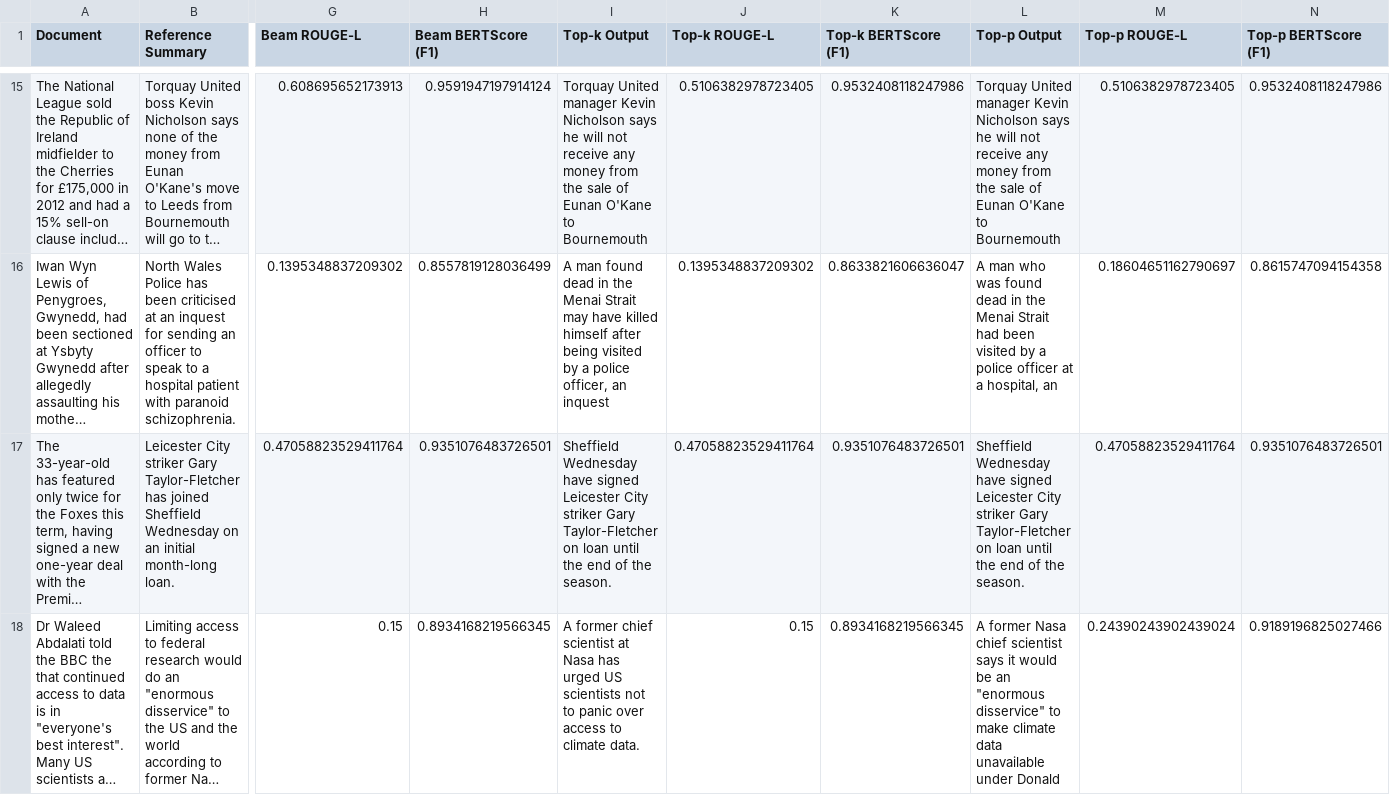
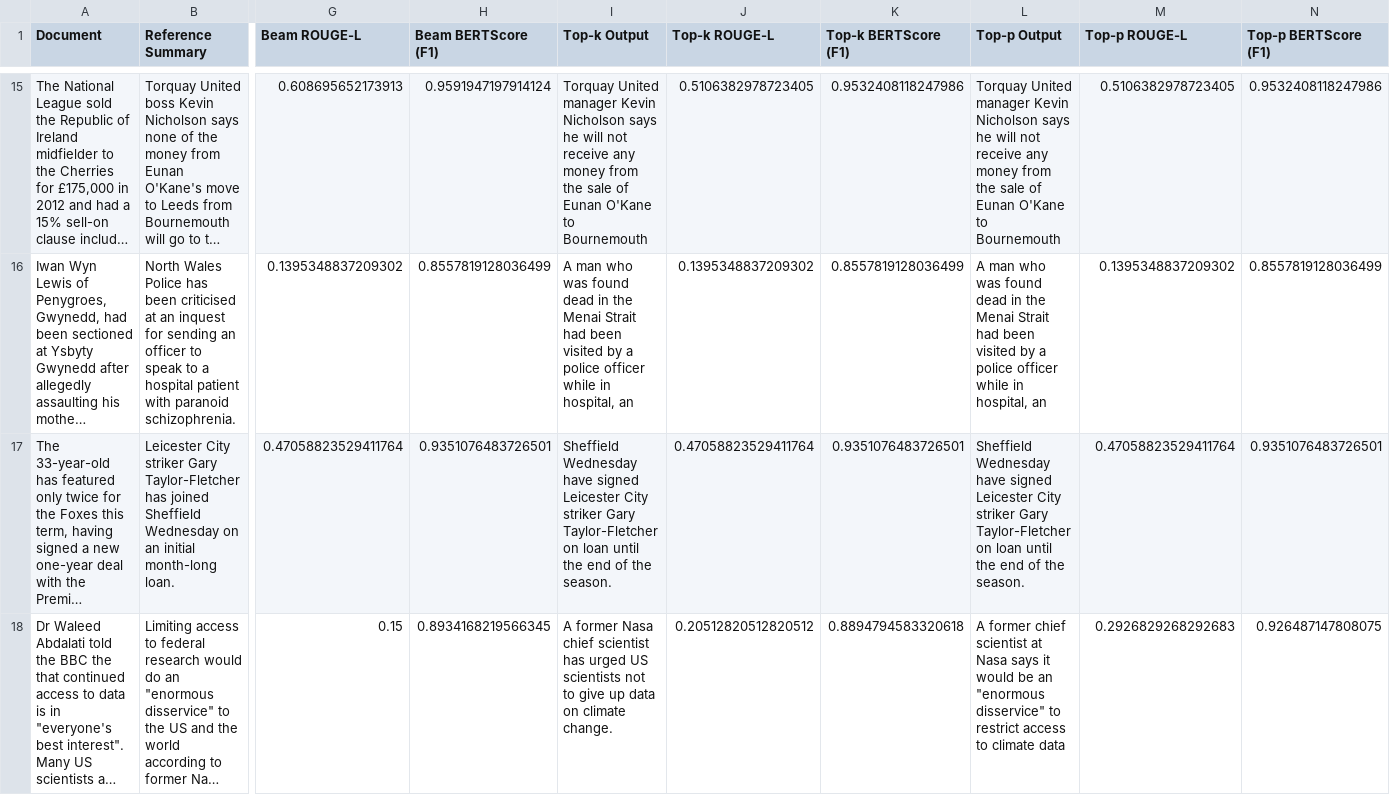
Before and after one commit to VamsiKrishna1211/CSCI-5541-HW4, a CSV file: evaluation_results.csv, drawn as a sheet; only a part is shown, gaps mark what is left out; long unchanged cells end in …; the diff covers the shown part only; the diff names each change by its address in the sheet, - before the commit and + after, or states it on an @@ line.

```diff
--- a/evaluation_results.csv
+++ b/evaluation_results.csv
-I16 (Top-k Output): A man found dead in the Menai Strait may have killed himself after being visited by a police officer, an inquest
+I16 (Top-k Output): A man who was found dead in the Menai Strait had been visited by a police officer while in hospital, an
-K16 (Top-k BERTScore (F1)): 0.8633821606636047
+K16 (Top-k BERTScore (F1)): 0.8557819128036499
-L16 (Top-p Output): …police officer at a hospital, an
+L16 (Top-p Output): …police officer while in hospital, an
-M16 (Top-p ROUGE-L): 0.18604651162790697
+M16 (Top-p ROUGE-L): 0.1395348837209302
-N16 (Top-p BERTScore (F1)): 0.8615747094154358
+N16 (Top-p BERTScore (F1)): 0.8557819128036499
-I18 (Top-k Output): A former chief scientist at Nasa has urged US scientists not to panic over access to climate data.
+I18 (Top-k Output): A former Nasa chief scientist has urged US scientists not to give up data on climate change.
-J18 (Top-k ROUGE-L): 0.15
+J18 (Top-k ROUGE-L): 0.20512820512820512
-K18 (Top-k BERTScore (F1)): 0.8934168219566345
+K18 (Top-k BERTScore (F1)): 0.8894794583320618
-L18 (Top-p Output): A former Nasa chief scientist says it would be an "enormous disservice" to make climate data unavailable under Donald
+L18 (Top-p Output): A former chief scientist at Nasa says it would be an "enormous disservice" to restrict access to climate data
-M18 (Top-p ROUGE-L): 0.24390243902439024
+M18 (Top-p ROUGE-L): 0.2926829268292683
-N18 (Top-p BERTScore (F1)): 0.9189196825027466
+N18 (Top-p BERTScore (F1)): 0.926487147808075
```
Also changed, not shown: 124 edited cells elsewhere in this file, results.csv, 1 other file.
